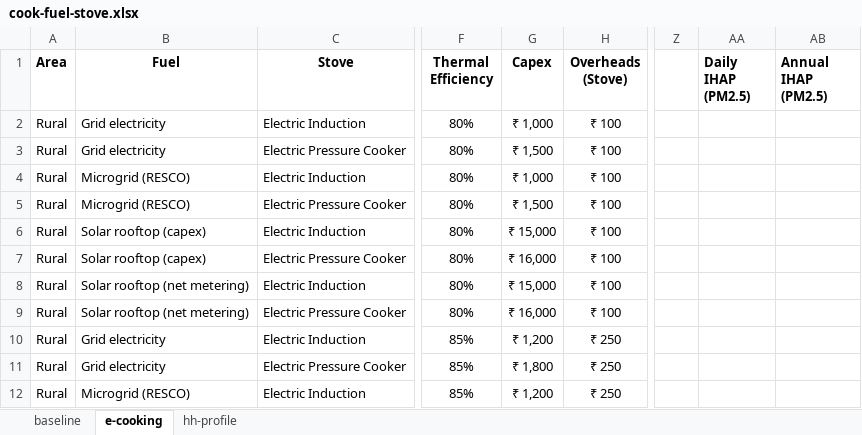
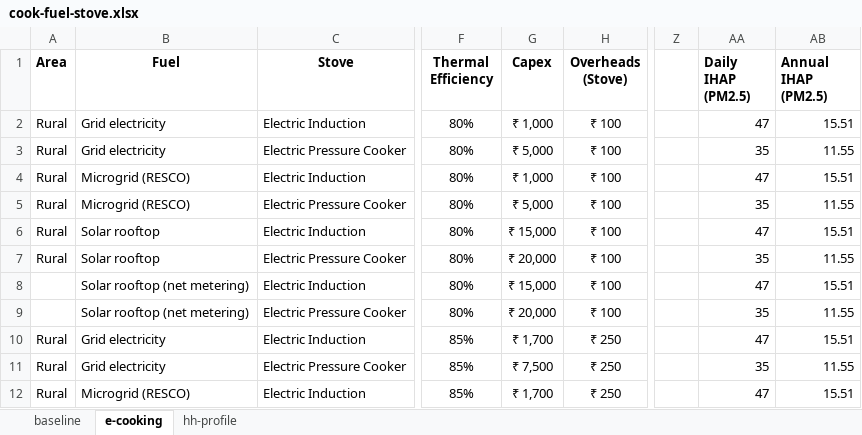
Before and after one commit to gitbik/TEA, an Excel workbook: cook-fuel-stove.xlsx, sheet e-cooking, drawn as a sheet; only a part is shown, gaps mark what is left out; values as stored, in another font and other column widths than the file's, no borders; the diff covers the shown part only; the diff names each change by its address in the sheet, - before the commit and + after, or states it on an @@ line.

```diff
--- a/cook-fuel-stove.xlsx (sheet e-cooking)
+++ b/cook-fuel-stove.xlsx (sheet e-cooking)
-AA2 (Daily IHAP (PM2.5)): (empty)
+AA2 (Daily IHAP (PM2.5)): 47
-AB2 (Annual IHAP (PM2.5)): (empty)
+AB2 (Annual IHAP (PM2.5)): 15.51
-G3 (Capex): ₹ 1,500
+G3 (Capex): ₹ 5,000
-AA3 (Daily IHAP (PM2.5)): (empty)
+AA3 (Daily IHAP (PM2.5)): 35
-AB3 (Annual IHAP (PM2.5)): (empty)
+AB3 (Annual IHAP (PM2.5)): 11.55
-AA4 (Daily IHAP (PM2.5)): (empty)
+AA4 (Daily IHAP (PM2.5)): 47
-AB4 (Annual IHAP (PM2.5)): (empty)
+AB4 (Annual IHAP (PM2.5)): 15.51
-G5 (Capex): ₹ 1,500
+G5 (Capex): ₹ 5,000
-AA5 (Daily IHAP (PM2.5)): (empty)
+AA5 (Daily IHAP (PM2.5)): 35
-AB5 (Annual IHAP (PM2.5)): (empty)
+AB5 (Annual IHAP (PM2.5)): 11.55
-B6:B7 (Fuel): Solar rooftop (capex)
+B6:B7 (Fuel): Solar rooftop
-AA6 (Daily IHAP (PM2.5)): (empty)
+AA6 (Daily IHAP (PM2.5)): 47
-AB6 (Annual IHAP (PM2.5)): (empty)
+AB6 (Annual IHAP (PM2.5)): 15.51
-G7 (Capex): ₹ 16,000
+G7 (Capex): ₹ 20,000
-AA7 (Daily IHAP (PM2.5)): (empty)
+AA7 (Daily IHAP (PM2.5)): 35
-AB7 (Annual IHAP (PM2.5)): (empty)
+AB7 (Annual IHAP (PM2.5)): 11.55
-A8:A9 (Area): Rural
+A8:A9 (Area): (empty)
-AA8 (Daily IHAP (PM2.5)): (empty)
+AA8 (Daily IHAP (PM2.5)): 47
-AB8 (Annual IHAP (PM2.5)): (empty)
+AB8 (Annual IHAP (PM2.5)): 15.51
-G9 (Capex): ₹ 16,000
+G9 (Capex): ₹ 20,000
-AA9 (Daily IHAP (PM2.5)): (empty)
+AA9 (Daily IHAP (PM2.5)): 35
-AB9 (Annual IHAP (PM2.5)): (empty)
+AB9 (Annual IHAP (PM2.5)): 11.55
-G10 (Capex): ₹ 1,200
+G10 (Capex): ₹ 1,700
-AA10 (Daily IHAP (PM2.5)): (empty)
+AA10 (Daily IHAP (PM2.5)): 47
-AB10 (Annual IHAP (PM2.5)): (empty)
+AB10 (Annual IHAP (PM2.5)): 15.51
-G11 (Capex): ₹ 1,800
+G11 (Capex): ₹ 7,500
-AA11 (Daily IHAP (PM2.5)): (empty)
+AA11 (Daily IHAP (PM2.5)): 35
-AB11 (Annual IHAP (PM2.5)): (empty)
+AB11 (Annual IHAP (PM2.5)): 11.55
-G12 (Capex): ₹ 1,200
+G12 (Capex): ₹ 1,700
-AA12 (Daily IHAP (PM2.5)): (empty)
+AA12 (Daily IHAP (PM2.5)): 47
-AB12 (Annual IHAP (PM2.5)): (empty)
+AB12 (Annual IHAP (PM2.5)): 15.51
```
Also changed, not shown: 119 edited cells elsewhere in this sheet, sheet baseline, formulas that keep their value.
